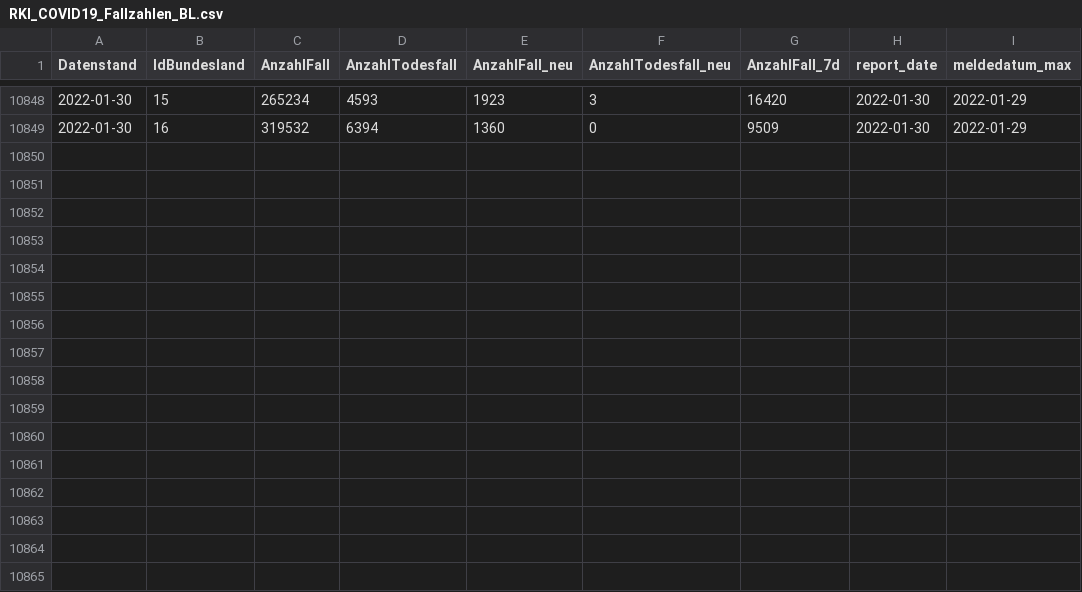
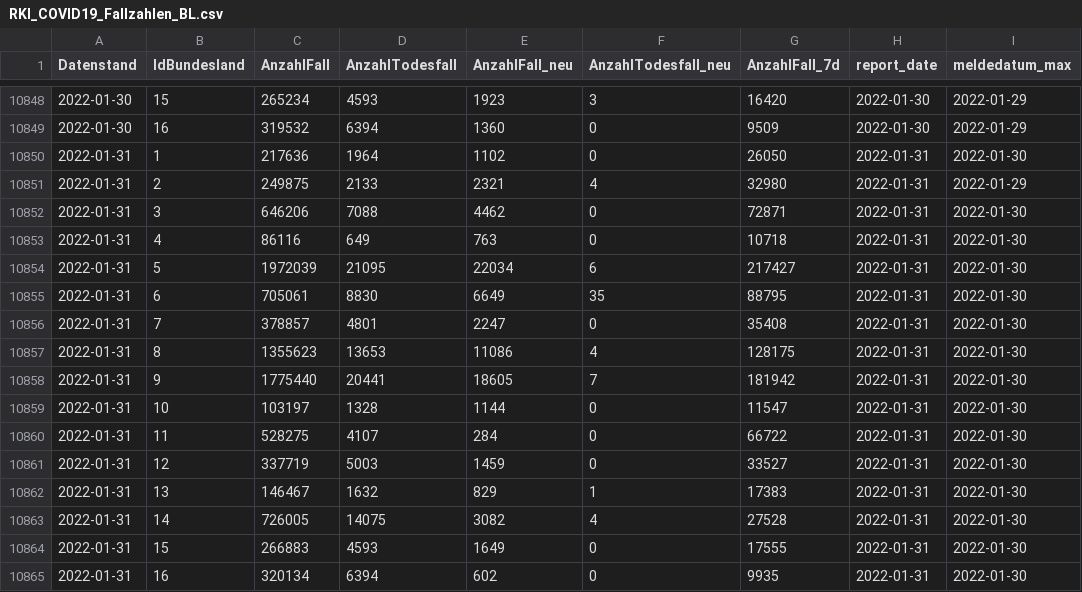
Before and after one commit to Rubber1Duck/RD_RKI_COVID19_DATA_NEW, a CSV file: Fallzahlen/RKI_COVID19_Fallzahlen_BL.csv, drawn as a sheet; only a part is shown, gaps mark what is left out.

```diff
--- a/Fallzahlen/RKI_COVID19_Fallzahlen_BL.csv
+++ b/Fallzahlen/RKI_COVID19_Fallzahlen_BL.csv
@@ -10849 +10849,17 @@ Datenstand,IdBundesland,AnzahlFall,AnzahlTodesfall,AnzahlFall_neu,AnzahlTodesfal
 2022-01-30,16,319532,6394,1360,0,9509,2022-01-30,2022-01-29
+2022-01-31,1,217636,1964,1102,0,26050,2022-01-31,2022-01-30
+2022-01-31,2,249875,2133,2321,4,32980,2022-01-31,2022-01-29
+2022-01-31,3,646206,7088,4462,0,72871,2022-01-31,2022-01-30
+2022-01-31,4,86116,649,763,0,10718,2022-01-31,2022-01-30
+2022-01-31,5,1972039,21095,22034,6,217427,2022-01-31,2022-01-30
+2022-01-31,6,705061,8830,6649,35,88795,2022-01-31,2022-01-30
+2022-01-31,7,378857,4801,2247,0,35408,2022-01-31,2022-01-30
+2022-01-31,8,1355623,13653,11086,4,128175,2022-01-31,2022-01-30
+2022-01-31,9,1775440,20441,18605,7,181942,2022-01-31,2022-01-30
+2022-01-31,10,103197,1328,1144,0,11547,2022-01-31,2022-01-30
+2022-01-31,11,528275,4107,284,0,66722,2022-01-31,2022-01-30
+2022-01-31,12,337719,5003,1459,0,33527,2022-01-31,2022-01-30
+2022-01-31,13,146467,1632,829,1,17383,2022-01-31,2022-01-30
+2022-01-31,14,726005,14075,3082,4,27528,2022-01-31,2022-01-30
+2022-01-31,15,266883,4593,1649,0,17555,2022-01-31,2022-01-30
+2022-01-31,16,320134,6394,602,0,9935,2022-01-31,2022-01-30
```
Also changed, not shown: Fallzahlen/RKI_COVID19_Fallzahlen_00.csv, 22 other files.
